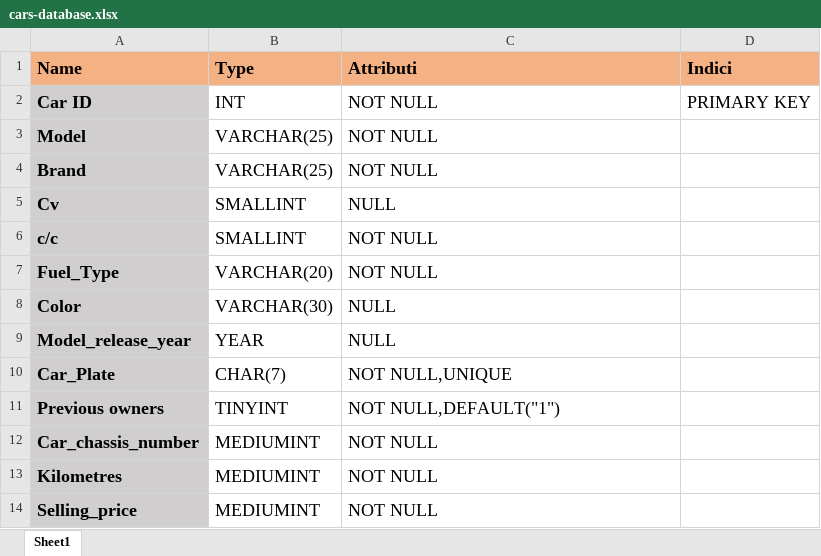
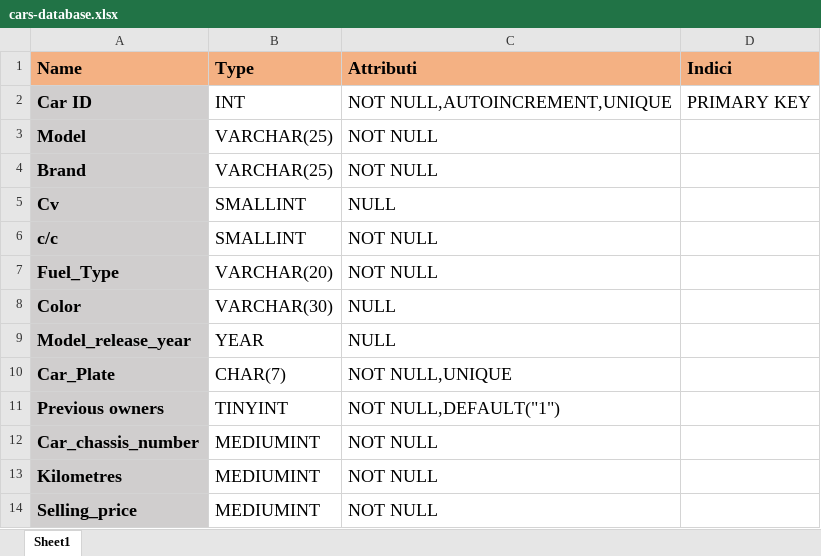
Before and after one commit to ThomasAnselmetto/db-first, an Excel workbook: cars-database.xlsx, sheet Sheet1, drawn as a sheet; values as stored, in another font and other column widths than the file's, no borders; the diff names each change by its address in the sheet, - before the commit and + after, or states it on an @@ line.

Commit message:
ADD UNIQUE AND AUTOINCREMENT

```diff
--- a/cars-database.xlsx (sheet Sheet1)
+++ b/cars-database.xlsx (sheet Sheet1)
-C2 (Attributi): NOT NULL
+C2 (Attributi): NOT NULL,AUTOINCREMENT,UNIQUE
```
